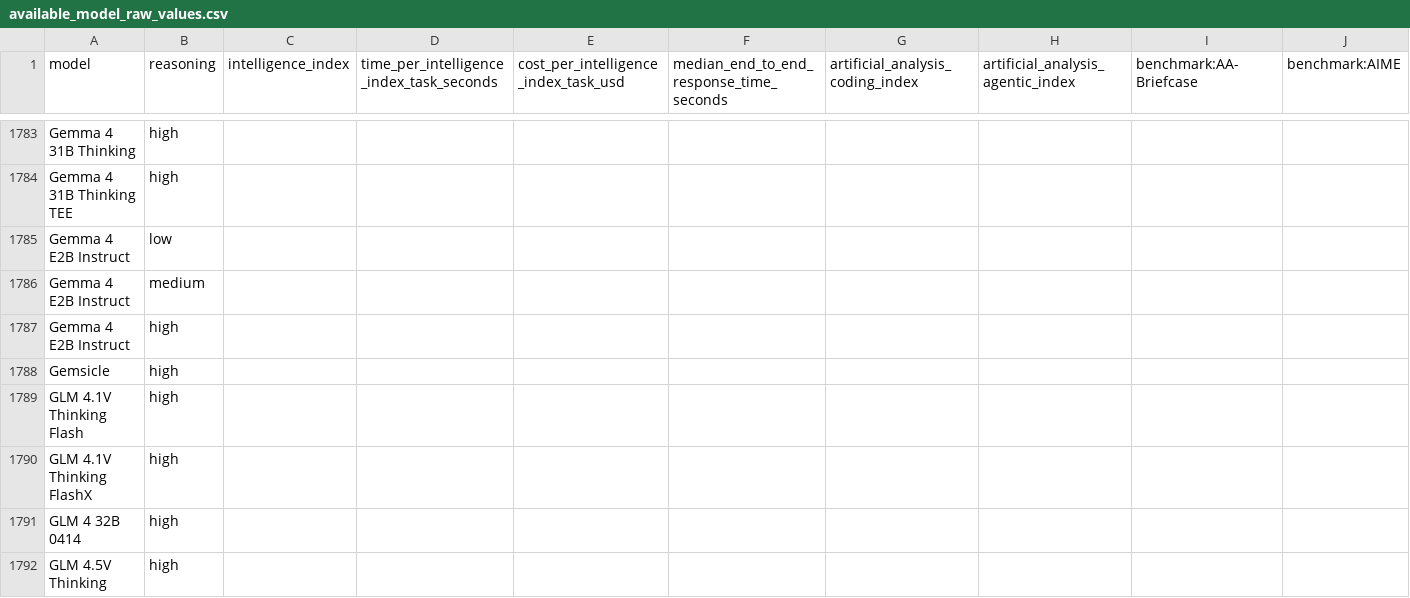
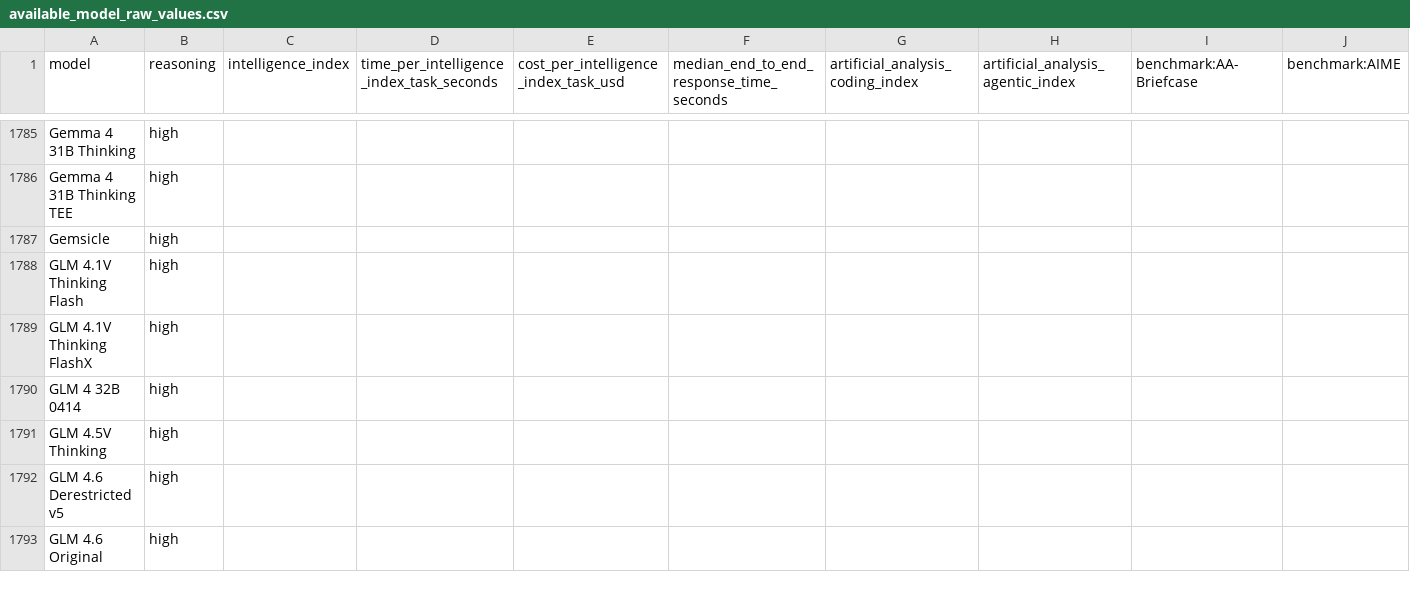
Before and after one commit to WD-Mitchell/which-model, a CSV file: data/available_model_raw_values.csv, drawn as a sheet; only a part is shown, gaps mark what is left out; the shorter side is filled out with more unchanged rows; removed rows and columns are numbered as before the commit, all else as after; rows hold the shown columns only; the diff covers the shown part only; the diff names each change by its address in the sheet, - before the commit and + after, or states it on an @@ line.

```diff
--- a/data/available_model_raw_values.csv
+++ b/data/available_model_raw_values.csv
-row 1785: Gemma 4 E2B Instruct | low
-row 1786: Gemma 4 E2B Instruct | medium
-row 1787: Gemma 4 E2B Instruct | high
```
Also changed, not shown: 8 added rows, 6 removed rows and 4 edited cells elsewhere in this file, data/available_model_scores.csv.
